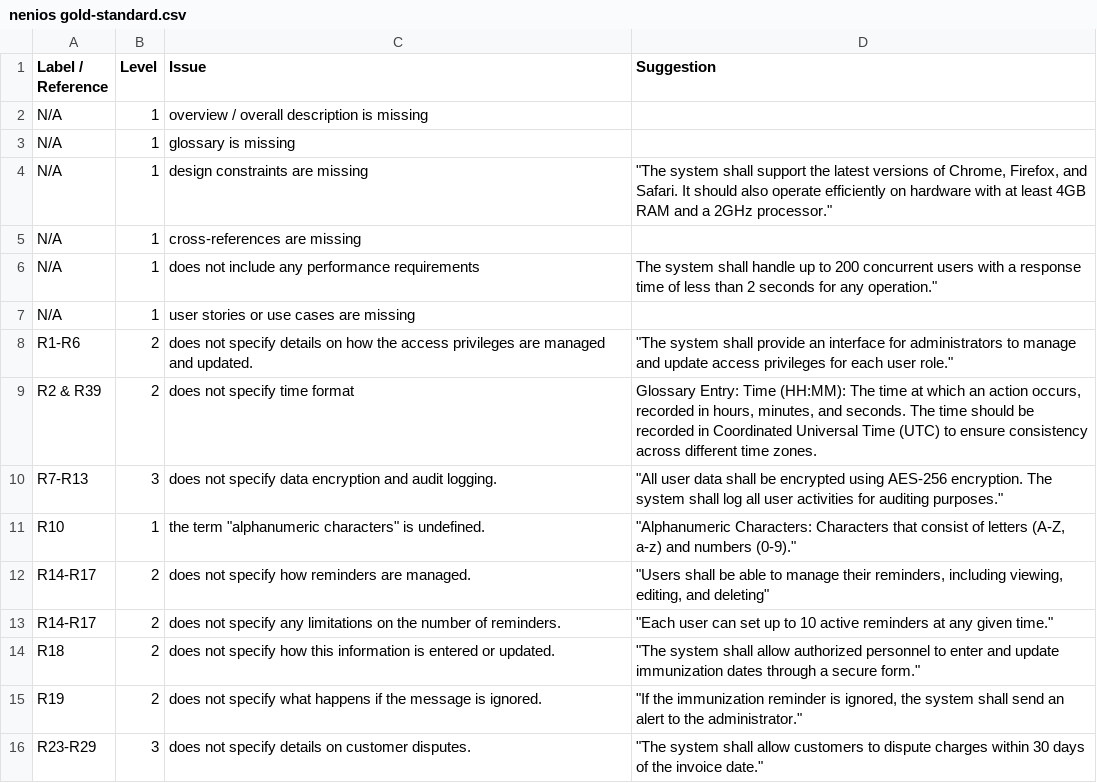
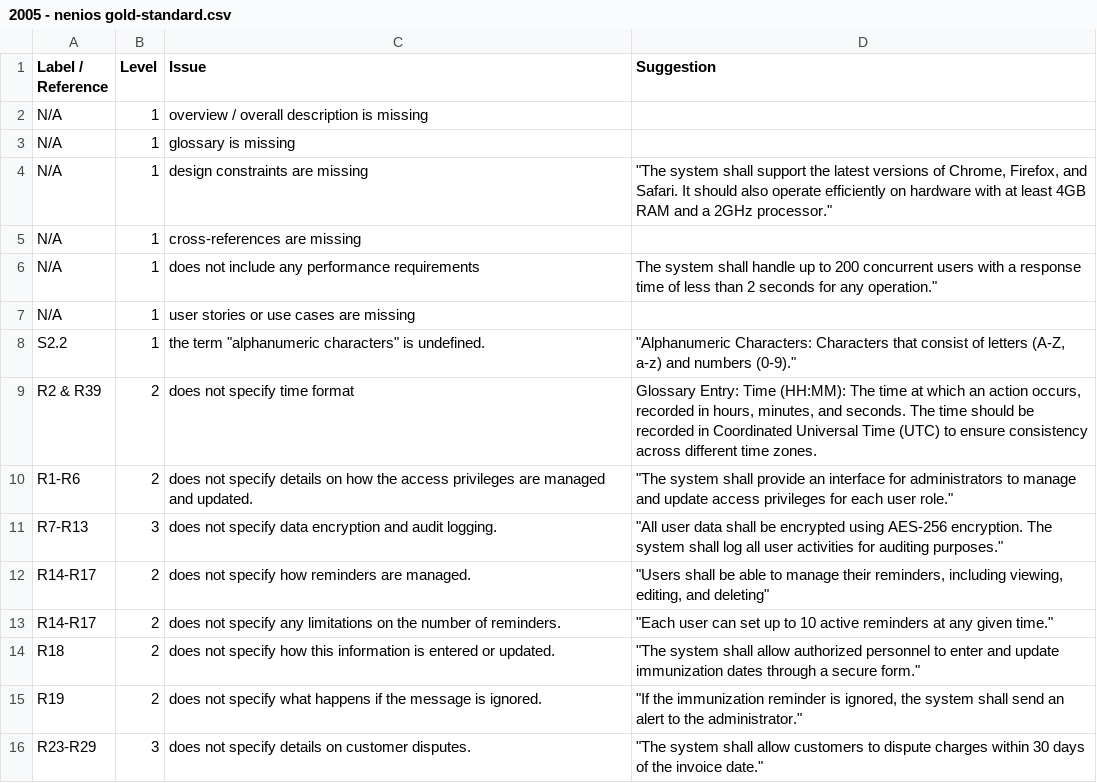
Before and after one commit to yavuzkaraca/bachelor-thesis, a CSV file: dataset/2005 - nenios gold-standard.csv (was dataset/nenios gold-standard.csv), drawn as a sheet.

Commit message:
Dataset updated

```diff
--- a/dataset/nenios gold-standard.csv
+++ b/dataset/2005 - nenios gold-standard.csv
@@ -7,6 +7,6 @@ N/A,1,does not include any performance requirements,"The system shall handle up
 N/A,1,user stories or use cases are missing,
+S2.2,1,"the term ""alphanumeric characters"" is undefined.","""Alphanumeric Characters: Characters that consist of letters (A-Z, a-z) and numbers (0-9)."""
+R2 & R39,2,does not specify time format,"Glossary Entry: Time (HH:MM): The time at which an action occurs, recorded in hours, minutes, and seconds. The time should be recorded in Coordinated Universal Time (UTC) to ensure consistency across different time zones."
 R1-R6,2,does not specify details on how the access privileges are managed and updated.,"""The system shall provide an interface for administrators to manage and update access privileges for each user role."""
-R2 & R39,2,does not specify time format,"Glossary Entry: Time (HH:MM): The time at which an action occurs, recorded in hours, minutes, and seconds. The time should be recorded in Coordinated Universal Time (UTC) to ensure consistency across different time zones."
 R7-R13,3,does not specify data encryption and audit logging.,"""All user data shall be encrypted using AES-256 encryption. The system shall log all user activities for auditing purposes."""
-R10,1,"the term ""alphanumeric characters"" is undefined.","""Alphanumeric Characters: Characters that consist of letters (A-Z, a-z) and numbers (0-9)."""
 R14-R17,2,does not specify how reminders are managed.,"""Users shall be able to manage their reminders, including viewing, editing, and deleting"""
```
Also changed, not shown: 3 other files.
